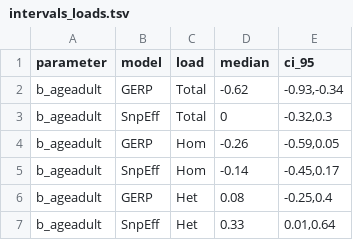
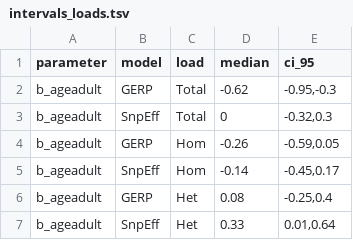
Before and after one commit to rshuhuachen/ms_chicks_viability, a TSV file: output/intervals_loads.tsv, drawn as a sheet.

```diff
--- a/output/intervals_loads.tsv
+++ b/output/intervals_loads.tsv
@@ -1,3 +1,3 @@
 parameter	model	load	median	ci_95
-b_ageadult	GERP	Total	-0.62	-0.93,-0.34
+b_ageadult	GERP	Total	-0.62	-0.95,-0.3
 b_ageadult	SnpEff	Total	0	-0.32,0.3
```
Also changed, not shown: 8 other files.
